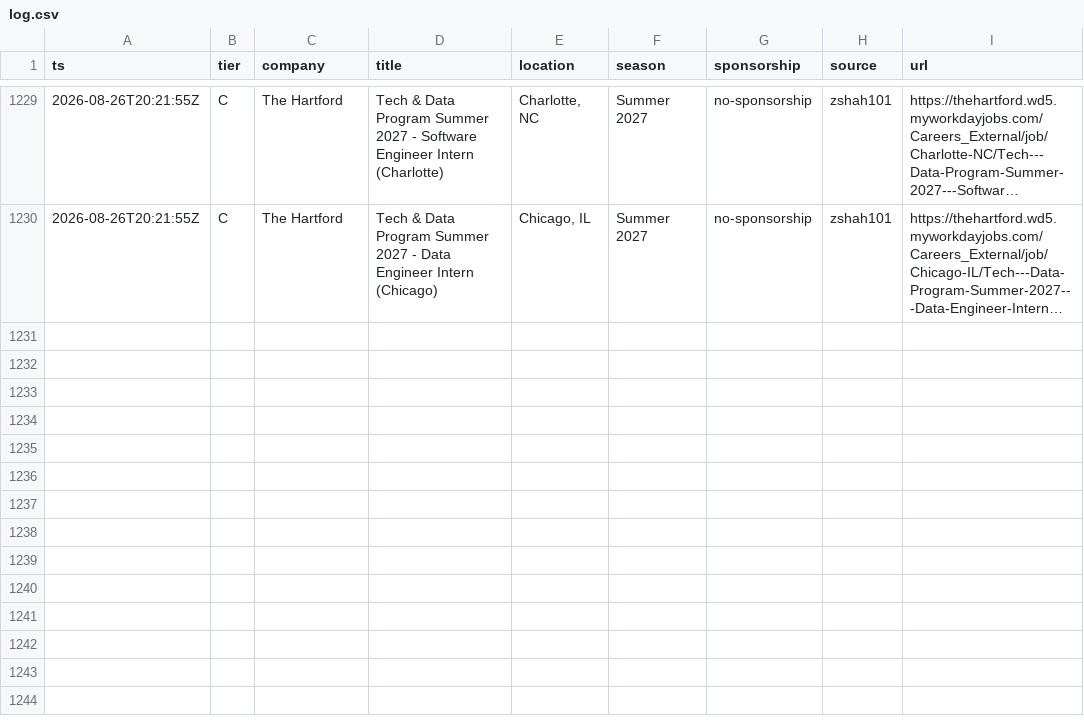
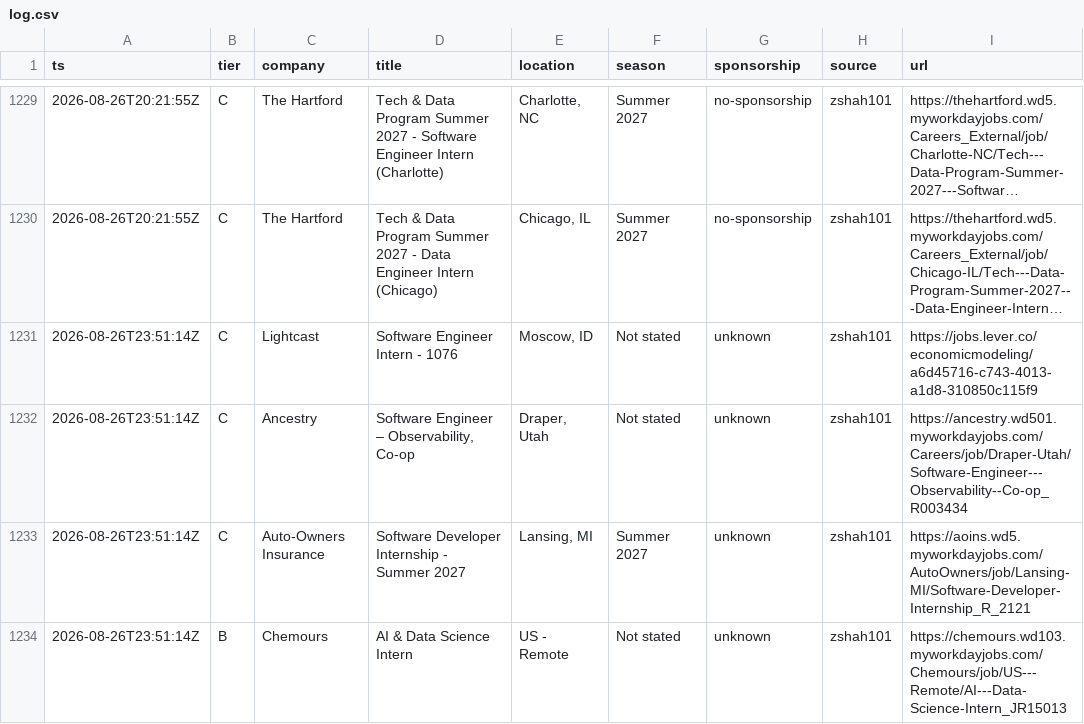
Before and after one commit to Omjnr06/Grind, a CSV file: log.csv, drawn as a sheet; only a part is shown, gaps mark what is left out; long unchanged cells end in …; the diff names each change by its address in the sheet, - before the commit and + after, or states it on an @@ line.

```diff
--- a/log.csv
+++ b/log.csv
+row 1231: 2026-08-26T23:51:14Z | C | Lightcast | Software Engineer Intern - 1076 | Moscow, ID | Not stated | unknown | zshah101 | https://jobs.lever.co/economicmodeling/a6d45716-c743-4013-a1d8-310850c115f9
+row 1232: 2026-08-26T23:51:14Z | C | Ancestry | Software Engineer – Observability, Co-op | Draper, Utah | Not stated | unknown | zshah101 | https://ancestry.wd501.myworkdayjobs.com/Careers/job/Draper-Utah/Software-Engineer---Observability--Co-op_R003434
+row 1233: 2026-08-26T23:51:14Z | C | Auto-Owners Insurance | Software Developer Internship - Summer 2027 | Lansing, MI | Summer 2027 | unknown | zshah101 | https://aoins.wd5.myworkdayjobs.com/AutoOwners/job/Lansing-MI/Software-Developer-Internship_R_2121
+row 1234: 2026-08-26T23:51:14Z | B | Chemours | AI & Data Science Intern | US - Remote | Not stated | unknown | zshah101 | https://chemours.wd103.myworkdayjobs.com/Chemours/job/US---Remote/AI---Data-Science-Intern_JR15013
```
Also changed, not shown: 2 other files.
